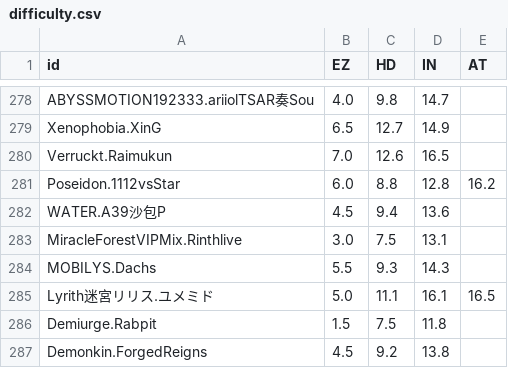
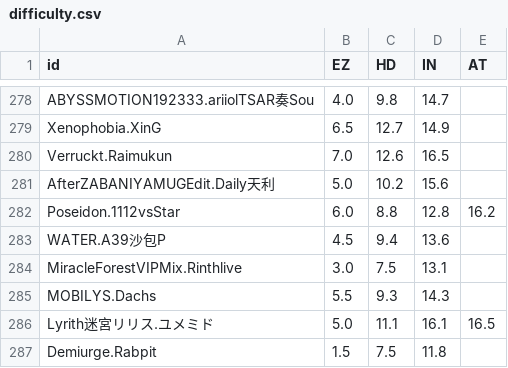
Before and after one commit to Sczr0/Next-Phi-Backend, a CSV file: info/difficulty.csv, drawn as a sheet; only a part is shown, gaps mark what is left out; the shorter side is filled out with more unchanged rows; the diff names each change by its address in the sheet, - before the commit and + after, or states it on an @@ line.

```diff
--- a/info/difficulty.csv
+++ b/info/difficulty.csv
+row 281: AfterZABANIYAMUGEdit.Daily天利 | 5.0 | 10.2 | 15.6
```
Also changed, not shown: 2 other files.
